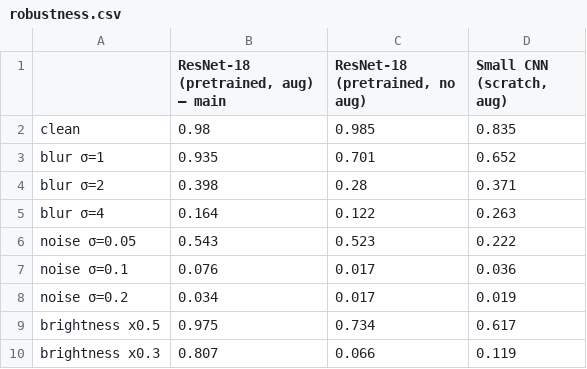
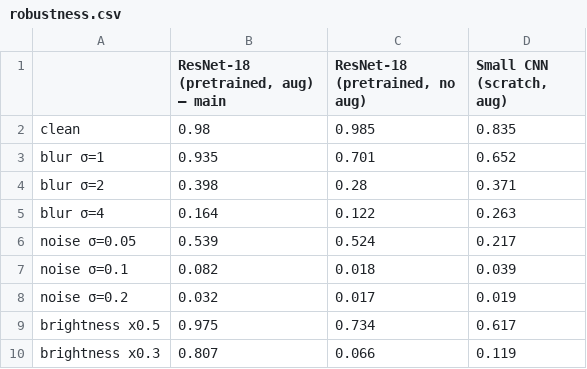
Before and after one commit to Rivier-Computer-Science/FA26-COMP-671-Talluri, a CSV file: results/robustness.csv, drawn as a sheet.

Commit message:
Add bootstrap intervals, SVM test predictions and seeded robustness results

```diff
--- a/results/robustness.csv
+++ b/results/robustness.csv
@@ -5,5 +5,5 @@ blur σ=2,0.398,0.28,0.371
 blur σ=4,0.164,0.122,0.263
-noise σ=0.05,0.543,0.523,0.222
-noise σ=0.1,0.076,0.017,0.036
-noise σ=0.2,0.034,0.017,0.019
+noise σ=0.05,0.539,0.524,0.217
+noise σ=0.1,0.082,0.018,0.039
+noise σ=0.2,0.032,0.017,0.019
 brightness x0.5,0.975,0.734,0.617
```
Also changed, not shown: results/results_table.csv, 4 other files.
